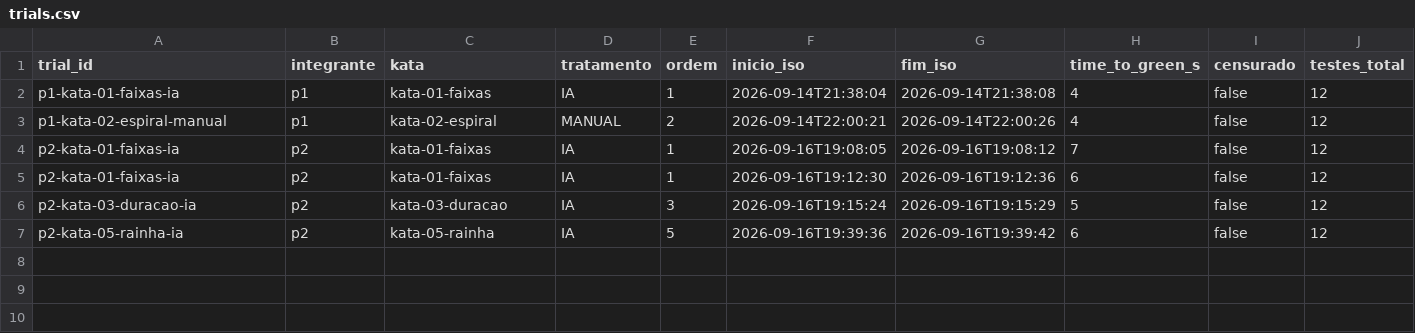
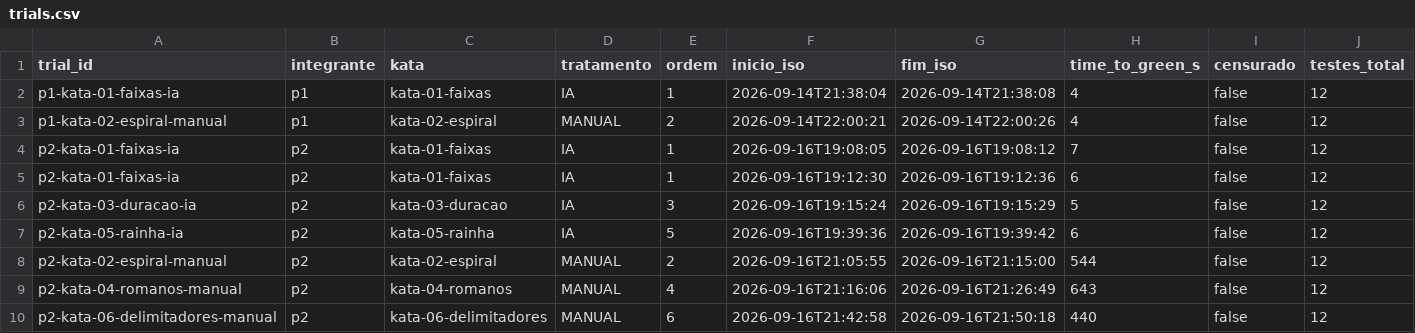
Before and after one commit to matheustitton/lab-medicao-experimentacao-6-periodo, a CSV file: lab02-katas/data/trials.csv, drawn as a sheet; only a part is shown; rows hold the shown columns only; the diff names each change by its address in the sheet, - before the commit and + after, or states it on an @@ line.

Commit message:
Commit dos katas desenvolvidos sem uso de IA [MANUAL] refs and close #34, #36, #38

```diff
--- a/lab02-katas/data/trials.csv
+++ b/lab02-katas/data/trials.csv
+row 8: p2-kata-02-espiral-manual | p2 | kata-02-espiral | MANUAL | 2 | 2026-09-16T21:05:55 | 2026-09-16T21:15:00 | 544 | false | 12
+row 9: p2-kata-04-romanos-manual | p2 | kata-04-romanos | MANUAL | 4 | 2026-09-16T21:16:06 | 2026-09-16T21:26:49 | 643 | false | 12
+row 10: p2-kata-06-delimitadores-manual | p2 | kata-06-delimitadores | MANUAL | 6 | 2026-09-16T21:42:58 | 2026-09-16T21:50:18 | 440 | false | 12
```
Also changed, not shown: 12 other files.
